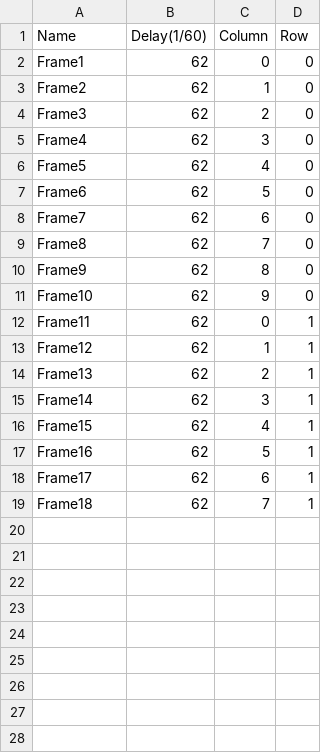
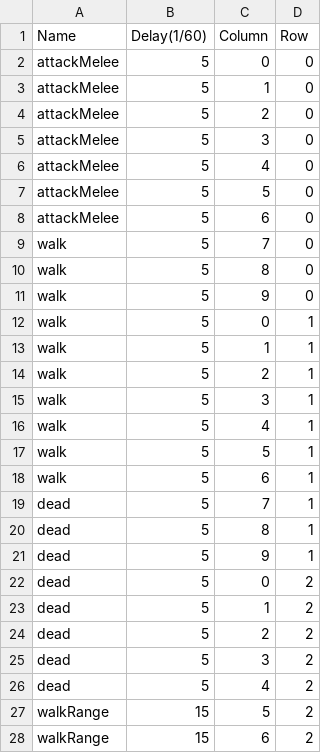
Before and after one commit to initials/XNAFourChambers, a CSV file: XNAFourChambers/XNAFourChambersContent/fourchambers/characterSpriteSheets/Mistress_50x50.csv, drawn as a sheet; only a part is shown; the diff covers the shown part only.

```diff
--- a/XNAFourChambers/XNAFourChambersContent/fourchambers/characterSpriteSheets/Mistress_50x50.csv
+++ b/XNAFourChambers/XNAFourChambersContent/fourchambers/characterSpriteSheets/Mistress_50x50.csv
@@ -1,19 +1,28 @@
 "Name","Delay(1/60)","Column","Row"
-"Frame1","62","0","0"
-"Frame2","62","1","0"
-"Frame3","62","2","0"
-"Frame4","62","3","0"
-"Frame5","62","4","0"
-"Frame6","62","5","0"
-"Frame7","62","6","0"
-"Frame8","62","7","0"
-"Frame9","62","8","0"
-"Frame10","62","9","0"
-"Frame11","62","0","1"
-"Frame12","62","1","1"
-"Frame13","62","2","1"
-"Frame14","62","3","1"
-"Frame15","62","4","1"
-"Frame16","62","5","1"
-"Frame17","62","6","1"
-"Frame18","62","7","1"
+"attackMelee","5","0","0"
+"attackMelee","5","1","0"
+"attackMelee","5","2","0"
+"attackMelee","5","3","0"
+"attackMelee","5","4","0"
+"attackMelee","5","5","0"
+"attackMelee","5","6","0"
+"walk","5","7","0"
+"walk","5","8","0"
+"walk","5","9","0"
+"walk","5","0","1"
+"walk","5","1","1"
+"walk","5","2","1"
+"walk","5","3","1"
+"walk","5","4","1"
+"walk","5","5","1"
+"walk","5","6","1"
+"dead","5","7","1"
+"dead","5","8","1"
+"dead","5","9","1"
+"dead","5","0","2"
+"dead","5","1","2"
+"dead","5","2","2"
+"dead","5","3","2"
+"dead","5","4","2"
+"walkRange","15","5","2"
+"walkRange","15","6","2"
```
Also changed, not shown: 8 added rows elsewhere in this file, 10 other files.
